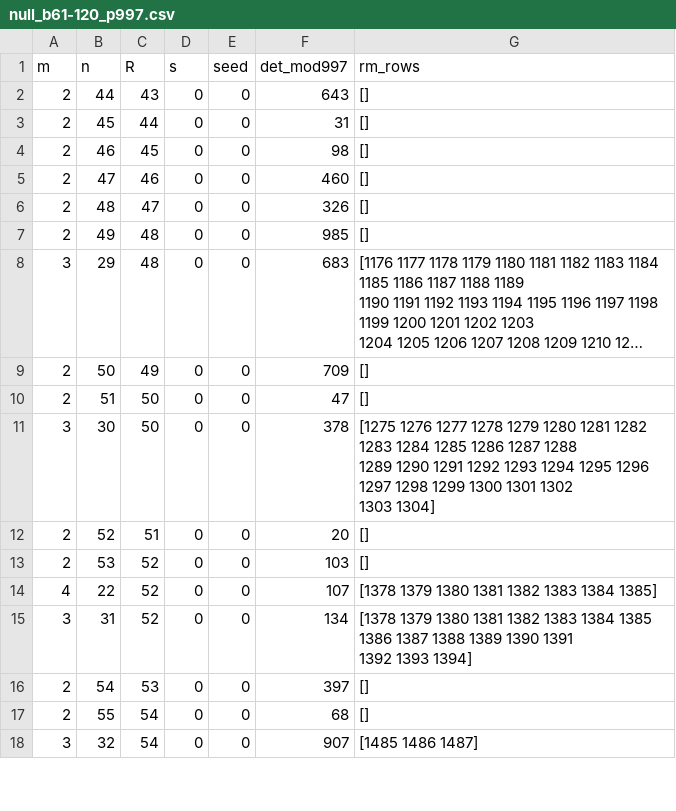
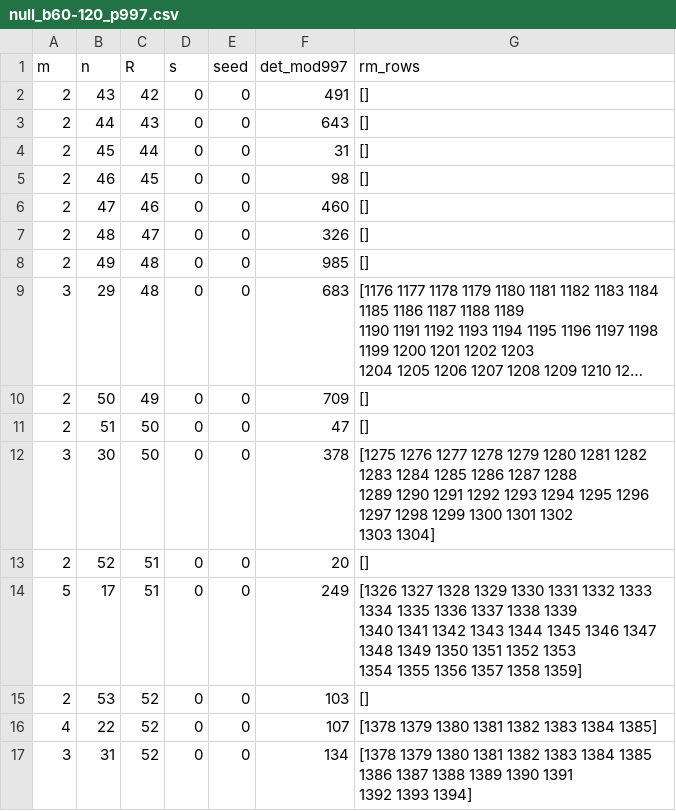
Before and after one commit to lemniscate8/linear-intersect-varieties, a CSV file: data/certificates/null_b60-120_p997.csv (was data/certificates/null_b61-120_p997.csv), drawn as a sheet; only a part is shown; the shorter side is filled out with more unchanged rows; long unchanged cells end in …; ↵ is a line break in a cell; the diff names each change by its address in the sheet, - before the commit and + after, or states it on an @@ line.

```diff
--- a/data/certificates/null_b61-120_p997.csv
+++ b/data/certificates/null_b60-120_p997.csv
+row 2: 2 | 43 | 42 | 0 | 0 | 491 | []
+row 14: 5 | 17 | 51 | 0 | 0 | 249 | [1326 1327 1328 1329 1330 1331 1332 1333 1334 1335 1336 1337 1338 1339 ↵ 1340 1341 1342 1343 1344 1345 1346 1347 1348 1349 1350 1351 1352 1353 ↵ 1354 1355 1356 1357 1358 1359]
```
Also changed, not shown: data/certificates/cpd_b60-120_p997.csv, 16 other files.
